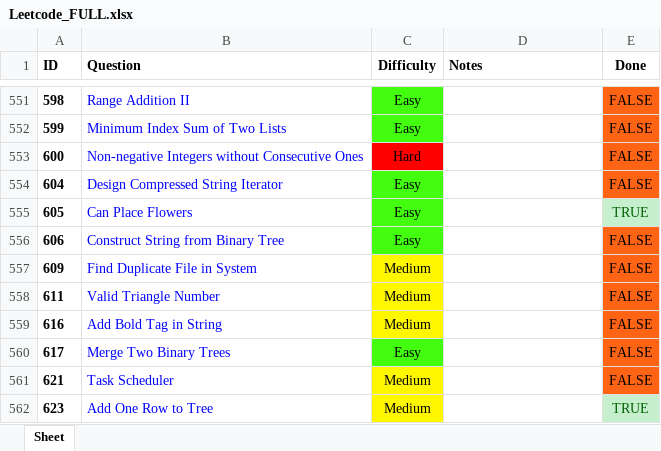
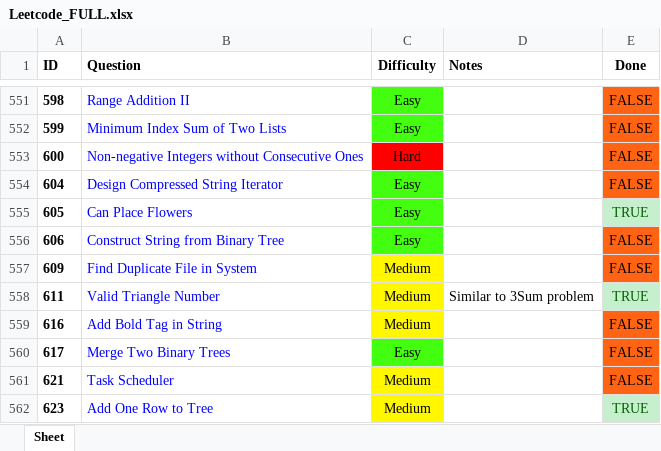
Before and after one commit to RohanTrix/Competitive-Practice, an Excel workbook: Leetcode_FULL.xlsx, sheet Sheet, drawn as a sheet; only a part is shown, gaps mark what is left out; values as stored, in another font and other column widths than the file's, no borders; the diff names each change by its address in the sheet, - before the commit and + after, or states it on an @@ line.

Commit message:
Similar to 3Sum

```diff
--- a/Leetcode_FULL.xlsx (sheet Sheet)
+++ b/Leetcode_FULL.xlsx (sheet Sheet)
-D558 (Notes): (empty)
+D558 (Notes): Similar to 3Sum problem
-E558 (Done): FALSE
+E558 (Done): TRUE
@@ E558 fill: #FF6314 → #C6EFCE, text colour: black → #006100 @@
```
Also changed, not shown: 3 other files.
